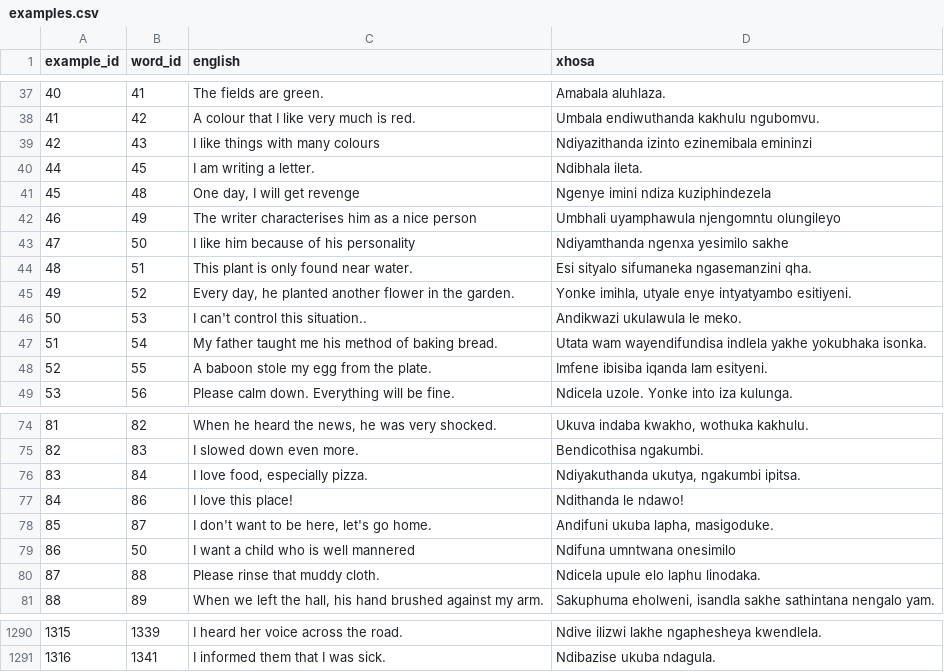
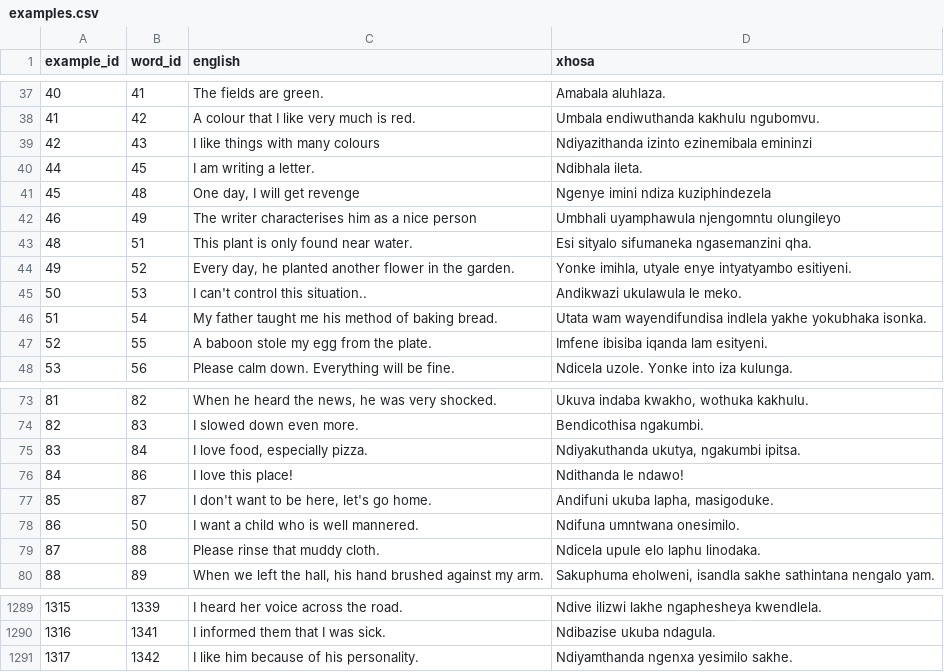
Before and after one commit to IsiXhosa-click/database, a CSV file: examples.csv, drawn as a sheet; only a part is shown, gaps mark what is left out.

```diff
--- a/examples.csv
+++ b/examples.csv
@@ -42,3 +42,2 @@ example_id,word_id,english,xhosa
 46,49,The writer characterises him as a nice person,Umbhali uyamphawula njengomntu olungileyo
-47,50,I like him because of his personality,Ndiyamthanda ngenxa yesimilo sakhe
 48,51,This plant is only found near water.,Esi sityalo sifumaneka ngasemanzini qha.
@@ -78,3 +77,3 @@ example_id,word_id,english,xhosa
 85,87,"I don't want to be here, let's go home.","Andifuni ukuba lapha, masigoduke."
-86,50,I want a child who is well mannered,Ndifuna umntwana onesimilo
+86,50,I want a child who is well mannered.,Ndifuna umntwana onesimilo.
 87,88,Please rinse that muddy cloth.,Ndicela upule elo laphu linodaka.
@@ -1291 +1290,2 @@ example_id,word_id,english,xhosa
 1316,1341,I informed them that I was sick.,Ndibazise ukuba ndagula.
+1317,1342,I like him because of his personality.,Ndiyamthanda ngenxa yesimilo sakhe.
```
Also changed, not shown: linked_words.csv, user_attributions.csv, 2 other files.
